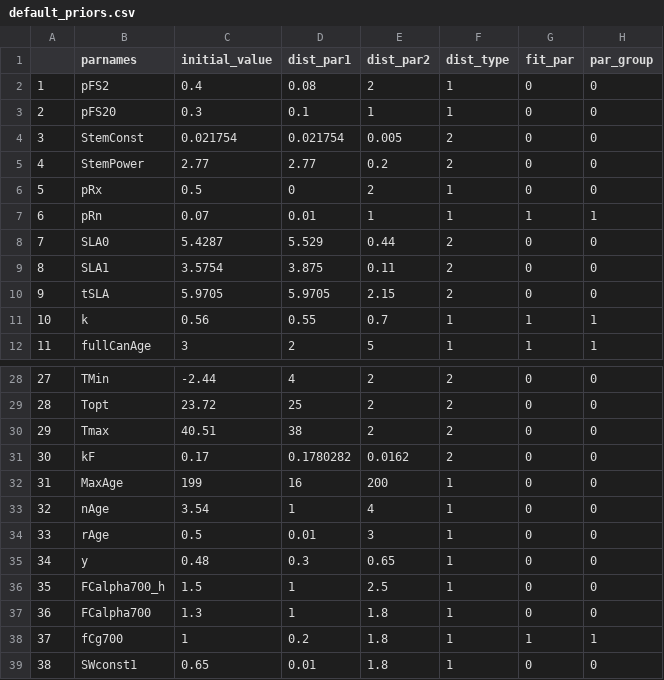
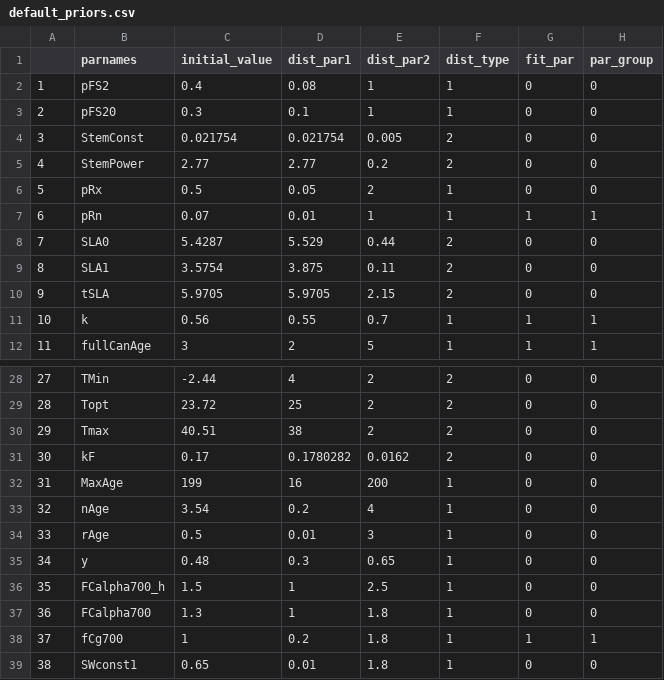
Before and after one commit to EcoDynForecast/DAPPER, a CSV file: priors/default_priors.csv, drawn as a sheet; only a part is shown, gaps mark what is left out; the diff covers the shown part only.

```diff
--- a/priors/default_priors.csv
+++ b/priors/default_priors.csv
@@ -1,3 +1,3 @@
 "","parnames","initial_value","dist_par1","dist_par2","dist_type","fit_par","par_group"
-"1","pFS2",0.4,0.08,2,1,0,0
+"1","pFS2",0.4,0.08,1,1,0,0
 "2","pFS20",0.3,0.1,1,1,0,0
@@ -5,3 +5,3 @@
 "4","StemPower",2.77,2.77,0.2,2,0,0
-"5","pRx",0.5,0,2,1,0,0
+"5","pRx",0.5,0.05,2,1,0,0
 "6","pRn",0.07,0.01,1,1,1,1
@@ -32,3 +32,3 @@
 "31","MaxAge",199,16,200,1,0,0
-"32","nAge",3.54,1,4,1,0,0
+"32","nAge",3.54,0.2,4,1,0,0
 "33","rAge",0.5,0.01,3,1,0,0
```
Also changed, not shown: 21 edited cells elsewhere in this file, 2 other files.
